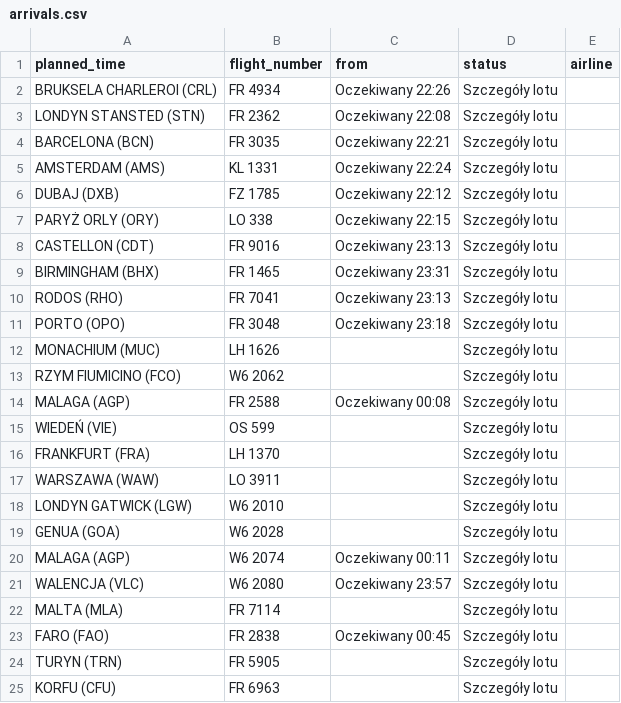
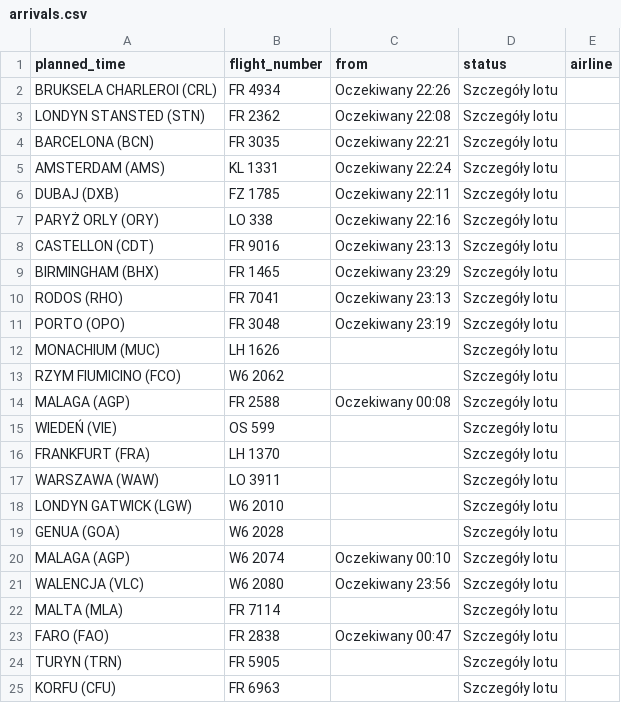
Before and after one commit to przemyslawbaran2993-droid/codex-test, a CSV file: data/arrivals.csv, drawn as a sheet; only a part is shown.

```diff
--- a/data/arrivals.csv
+++ b/data/arrivals.csv
@@ -5,8 +5,8 @@ BARCELONA (BCN);FR 3035;Oczekiwany 22:21;Szczegóły lotu;
 AMSTERDAM (AMS);KL 1331;Oczekiwany 22:24;Szczegóły lotu;
-DUBAJ (DXB);FZ 1785;Oczekiwany 22:12;Szczegóły lotu;
-PARYŻ ORLY (ORY);LO 338;Oczekiwany 22:15;Szczegóły lotu;
+DUBAJ (DXB);FZ 1785;Oczekiwany 22:11;Szczegóły lotu;
+PARYŻ ORLY (ORY);LO 338;Oczekiwany 22:16;Szczegóły lotu;
 CASTELLON (CDT);FR 9016;Oczekiwany 23:13;Szczegóły lotu;
-BIRMINGHAM (BHX);FR 1465;Oczekiwany 23:31;Szczegóły lotu;
+BIRMINGHAM (BHX);FR 1465;Oczekiwany 23:29;Szczegóły lotu;
 RODOS (RHO);FR 7041;Oczekiwany 23:13;Szczegóły lotu;
-PORTO (OPO);FR 3048;Oczekiwany 23:18;Szczegóły lotu;
+PORTO (OPO);FR 3048;Oczekiwany 23:19;Szczegóły lotu;
 MONACHIUM (MUC);LH 1626;;Szczegóły lotu;
@@ -19,6 +19,6 @@ LONDYN GATWICK (LGW);W6 2010;;Szczegóły lotu;
 GENUA (GOA);W6 2028;;Szczegóły lotu;
-MALAGA (AGP);W6 2074;Oczekiwany 00:11;Szczegóły lotu;
-WALENCJA (VLC);W6 2080;Oczekiwany 23:57;Szczegóły lotu;
+MALAGA (AGP);W6 2074;Oczekiwany 00:10;Szczegóły lotu;
+WALENCJA (VLC);W6 2080;Oczekiwany 23:56;Szczegóły lotu;
 MALTA (MLA);FR 7114;;Szczegóły lotu;
-FARO (FAO);FR 2838;Oczekiwany 00:45;Szczegóły lotu;
+FARO (FAO);FR 2838;Oczekiwany 00:47;Szczegóły lotu;
 TURYN (TRN);FR 5905;;Szczegóły lotu;
```
